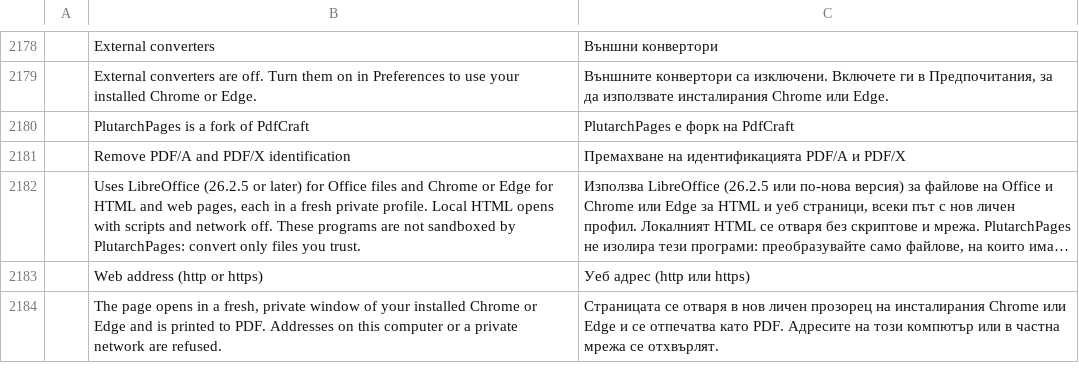
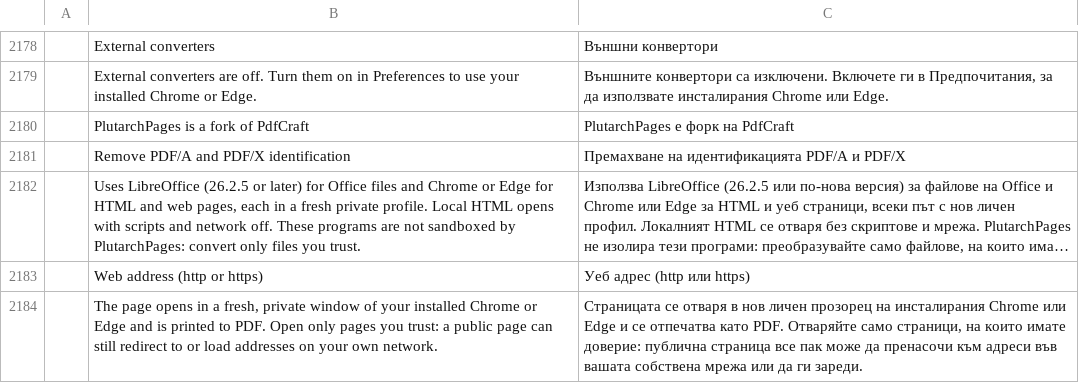
Before and after one commit to EquityBot/PlutarchPages, a TSV file: crates/ui-egui/src/i18n/bg.tsv, drawn as a sheet; only a part is shown, gaps mark what is left out; long unchanged cells end in …; the diff names each change by its address in the sheet, - before the commit and + after, or states it on an @@ line.

```diff
--- a/crates/ui-egui/src/i18n/bg.tsv
+++ b/crates/ui-egui/src/i18n/bg.tsv
-B2184: …to PDF. Addresses on this computer or a private network are refused.
+B2184: …to PDF. Open only pages you trust: a public page can still redirect to or load addresses on your own network.
-C2184: …като PDF. Адресите на този компютър или в частна мрежа се отхвърлят.
+C2184: …като PDF. Отваряйте само страници, на които имате доверие: публична страница все пак може да пренасочи към адреси във вашата собствена мрежа или да ги зареди.
```
Also changed, not shown: crates/ui-egui/src/i18n/ar.tsv, crates/ui-egui/src/i18n/ja.tsv, 35 other files.
